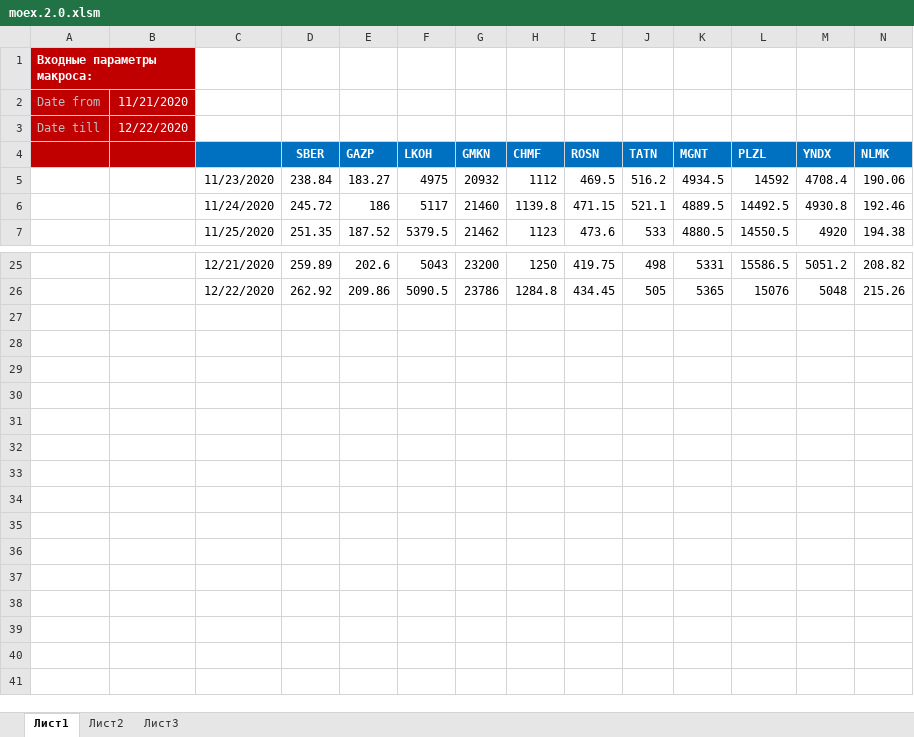
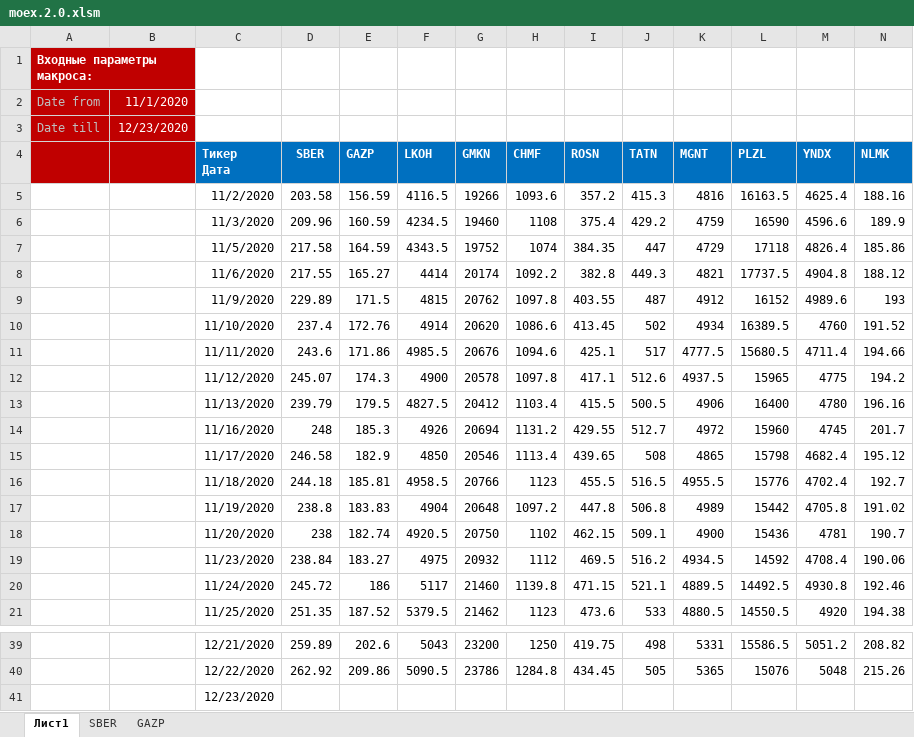
Before and after one commit to shouvalov/moex, an Excel workbook: excel/moex.2.0.xlsm, sheet Лист1, drawn as a sheet; only a part is shown, gaps mark what is left out; values as stored, in another font and other column widths than the file's, no borders; charts and pictures not drawn; rows hold the shown columns only; ↵ is a line break in a cell; the diff names each change by its address in the sheet, - before the commit and + after, or states it on an @@ line.

```diff
--- a/excel/moex.2.0.xlsm (sheet Лист1)
+++ b/excel/moex.2.0.xlsm (sheet Лист1)
-sheet tab: Лист2
+sheet tab: SBER
-sheet tab: Лист3
+sheet tab: GAZP
-B2: 11/21/2020
+B2: 11/1/2020
-B3: 12/22/2020
+B3: 12/23/2020
-C4: (empty)
+C4: Тикер ↵ Дата
+row 5:  |  | 11/2/2020 | 203.58 | 156.59 | 4116.5 | 19266 | 1093.6 | 357.2 | 415.3 | 4816 | 16163.5 | 4625.4 | 188.16
+row 6:  |  | 11/3/2020 | 209.96 | 160.59 | 4234.5 | 19460 | 1108 | 375.4 | 429.2 | 4759 | 16590 | 4596.6 | 189.9
+row 7:  |  | 11/5/2020 | 217.58 | 164.59 | 4343.5 | 19752 | 1074 | 384.35 | 447 | 4729 | 17118 | 4826.4 | 185.86
+row 8:  |  | 11/6/2020 | 217.55 | 165.27 | 4414 | 20174 | 1092.2 | 382.8 | 449.3 | 4821 | 17737.5 | 4904.8 | 188.12
+row 9:  |  | 11/9/2020 | 229.89 | 171.5 | 4815 | 20762 | 1097.8 | 403.55 | 487 | 4912 | 16152 | 4989.6 | 193
+row 10:  |  | 11/10/2020 | 237.4 | 172.76 | 4914 | 20620 | 1086.6 | 413.45 | 502 | 4934 | 16389.5 | 4760 | 191.52
+row 11:  |  | 11/11/2020 | 243.6 | 171.86 | 4985.5 | 20676 | 1094.6 | 425.1 | 517 | 4777.5 | 15680.5 | 4711.4 | 194.66
+row 12:  |  | 11/12/2020 | 245.07 | 174.3 | 4900 | 20578 | 1097.8 | 417.1 | 512.6 | 4937.5 | 15965 | 4775 | 194.2
+row 13:  |  | 11/13/2020 | 239.79 | 179.5 | 4827.5 | 20412 | 1103.4 | 415.5 | 500.5 | 4906 | 16400 | 4780 | 196.16
+row 14:  |  | 11/16/2020 | 248 | 185.3 | 4926 | 20694 | 1131.2 | 429.55 | 512.7 | 4972 | 15960 | 4745 | 201.7
+row 15:  |  | 11/17/2020 | 246.58 | 182.9 | 4850 | 20546 | 1113.4 | 439.65 | 508 | 4865 | 15798 | 4682.4 | 195.12
+row 16:  |  | 11/18/2020 | 244.18 | 185.81 | 4958.5 | 20766 | 1123 | 455.5 | 516.5 | 4955.5 | 15776 | 4702.4 | 192.7
+row 17:  |  | 11/19/2020 | 238.8 | 183.83 | 4904 | 20648 | 1097.2 | 447.8 | 506.8 | 4989 | 15442 | 4705.8 | 191.02
+row 18:  |  | 11/20/2020 | 238 | 182.74 | 4920.5 | 20750 | 1102 | 462.15 | 509.1 | 4900 | 15436 | 4781 | 190.7
+row 41:  |  | 12/23/2020
```
Also changed, not shown: sheet GAZP, sheet SBER, charts or pictures.
